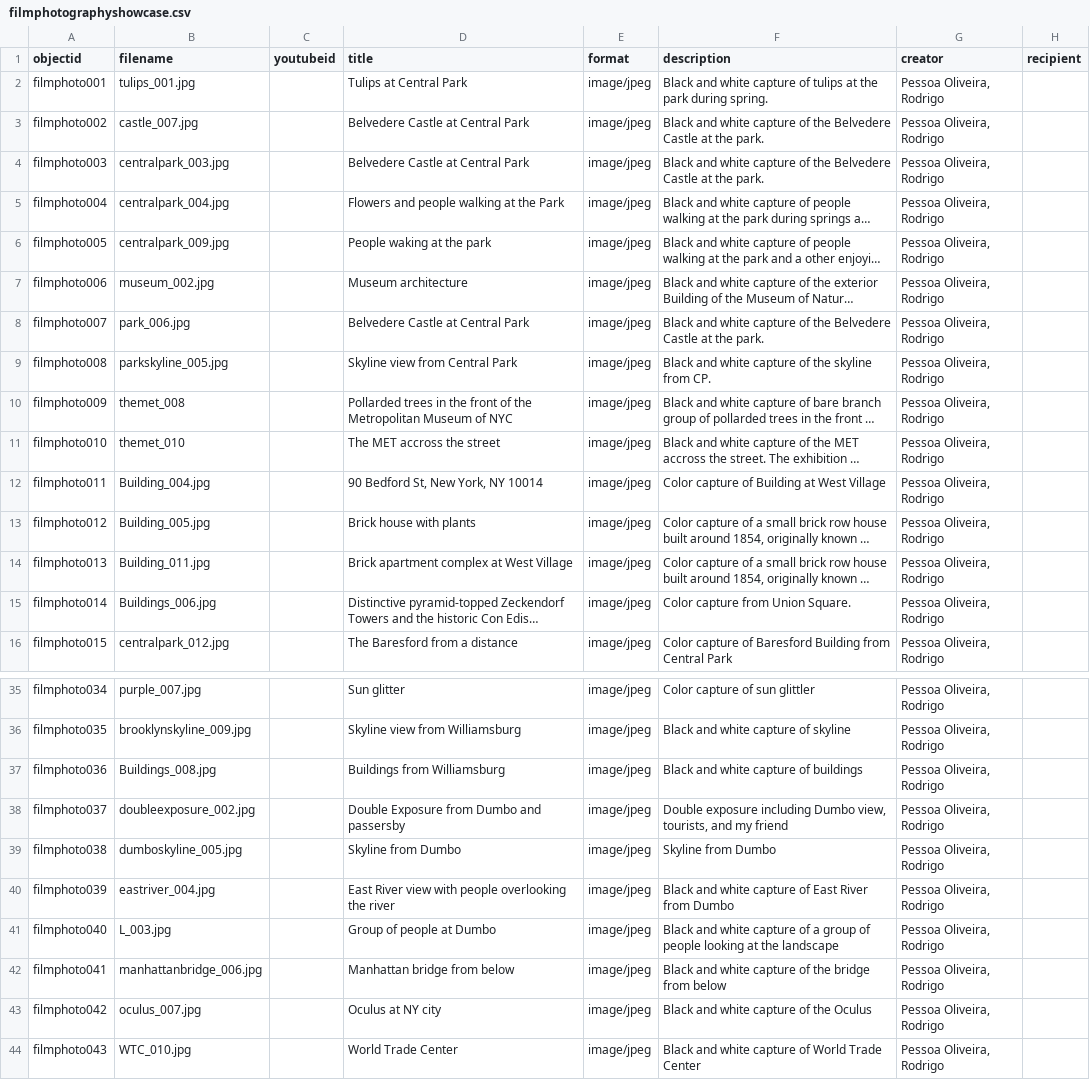
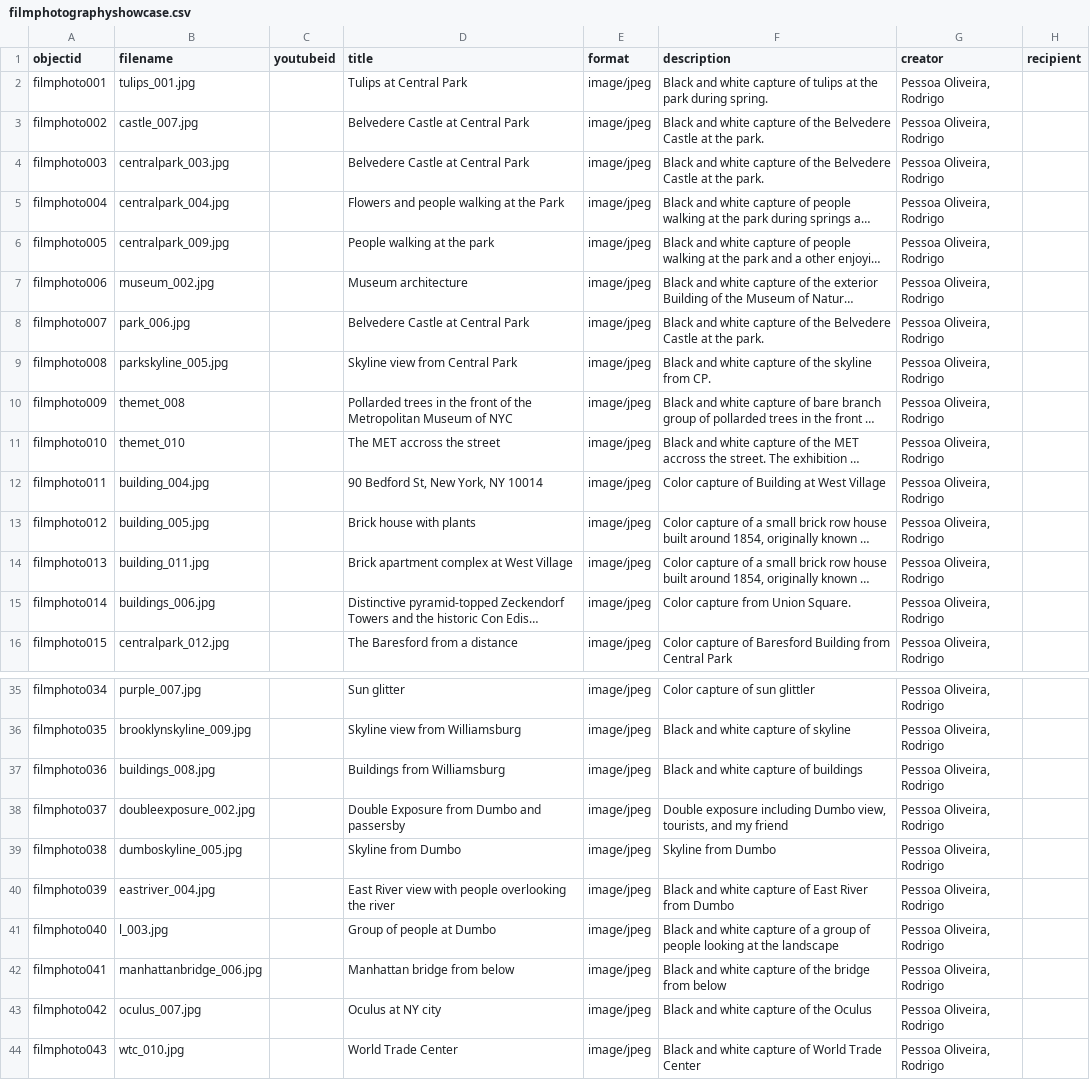
Before and after one commit to rodpessoa/filmphotographyshowcase, a CSV file: _data/filmphotographyshowcase.csv, drawn as a sheet; only a part is shown, gaps mark what is left out; long unchanged cells end in …; the diff names each change by its address in the sheet, - before the commit and + after, or states it on an @@ line.

Commit message:
corrected some mispelling

```diff
--- a/_data/filmphotographyshowcase.csv
+++ b/_data/filmphotographyshowcase.csv
-D6 (title): People waking at the park
+D6 (title): People walking at the park
-B12 (filename): Building_004.jpg
+B12 (filename): building_004.jpg
-B13 (filename): Building_005.jpg
+B13 (filename): building_005.jpg
-B14 (filename): Building_011.jpg
+B14 (filename): building_011.jpg
-B15 (filename): Buildings_006.jpg
+B15 (filename): buildings_006.jpg
-B37 (filename): Buildings_008.jpg
+B37 (filename): buildings_008.jpg
-B41 (filename): L_003.jpg
+B41 (filename): l_003.jpg
-B44 (filename): WTC_010.jpg
+B44 (filename): wtc_010.jpg
```
